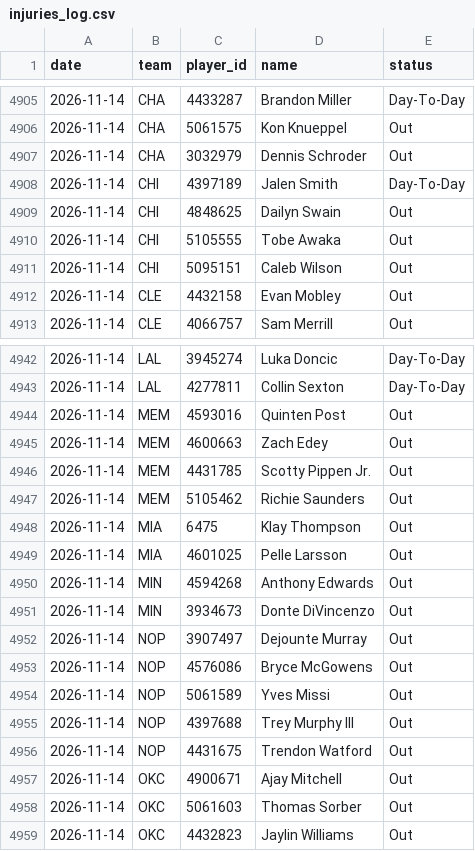
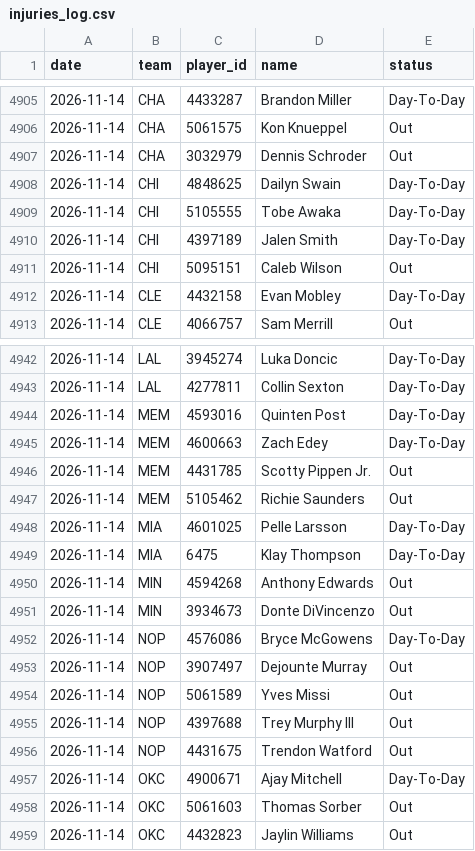
Before and after one commit to DEMON-X13/nba-hub, a CSV file: data/injuries_log.csv, drawn as a sheet; only a part is shown, gaps mark what is left out; the diff covers the shown part only.

```diff
--- a/data/injuries_log.csv
+++ b/data/injuries_log.csv
@@ -4907,7 +4907,7 @@ date,team,player_id,name,status
 2026-11-14,CHA,3032979,Dennis Schroder,Out
+2026-11-14,CHI,4848625,Dailyn Swain,Day-To-Day
+2026-11-14,CHI,5105555,Tobe Awaka,Day-To-Day
 2026-11-14,CHI,4397189,Jalen Smith,Day-To-Day
-2026-11-14,CHI,4848625,Dailyn Swain,Out
-2026-11-14,CHI,5105555,Tobe Awaka,Out
 2026-11-14,CHI,5095151,Caleb Wilson,Out
-2026-11-14,CLE,4432158,Evan Mobley,Out
+2026-11-14,CLE,4432158,Evan Mobley,Day-To-Day
 2026-11-14,CLE,4066757,Sam Merrill,Out
@@ -4943,12 +4943,12 @@ date,team,player_id,name,status
 2026-11-14,LAL,4277811,Collin Sexton,Day-To-Day
-2026-11-14,MEM,4593016,Quinten Post,Out
-2026-11-14,MEM,4600663,Zach Edey,Out
+2026-11-14,MEM,4593016,Quinten Post,Day-To-Day
+2026-11-14,MEM,4600663,Zach Edey,Day-To-Day
 2026-11-14,MEM,4431785,Scotty Pippen Jr.,Out
 2026-11-14,MEM,5105462,Richie Saunders,Out
-2026-11-14,MIA,6475,Klay Thompson,Out
-2026-11-14,MIA,4601025,Pelle Larsson,Out
+2026-11-14,MIA,4601025,Pelle Larsson,Day-To-Day
+2026-11-14,MIA,6475,Klay Thompson,Day-To-Day
 2026-11-14,MIN,4594268,Anthony Edwards,Out
 2026-11-14,MIN,3934673,Donte DiVincenzo,Out
+2026-11-14,NOP,4576086,Bryce McGowens,Day-To-Day
 2026-11-14,NOP,3907497,Dejounte Murray,Out
-2026-11-14,NOP,4576086,Bryce McGowens,Out
 2026-11-14,NOP,5061589,Yves Missi,Out
@@ -4956,3 +4956,3 @@ date,team,player_id,name,status
 2026-11-14,NOP,4431675,Trendon Watford,Out
-2026-11-14,OKC,4900671,Ajay Mitchell,Out
+2026-11-14,OKC,4900671,Ajay Mitchell,Day-To-Day
 2026-11-14,OKC,5061603,Thomas Sorber,Out
```
Also changed, not shown: 2 edited cells elsewhere in this file, data/predictions.csv, 12 other files.
